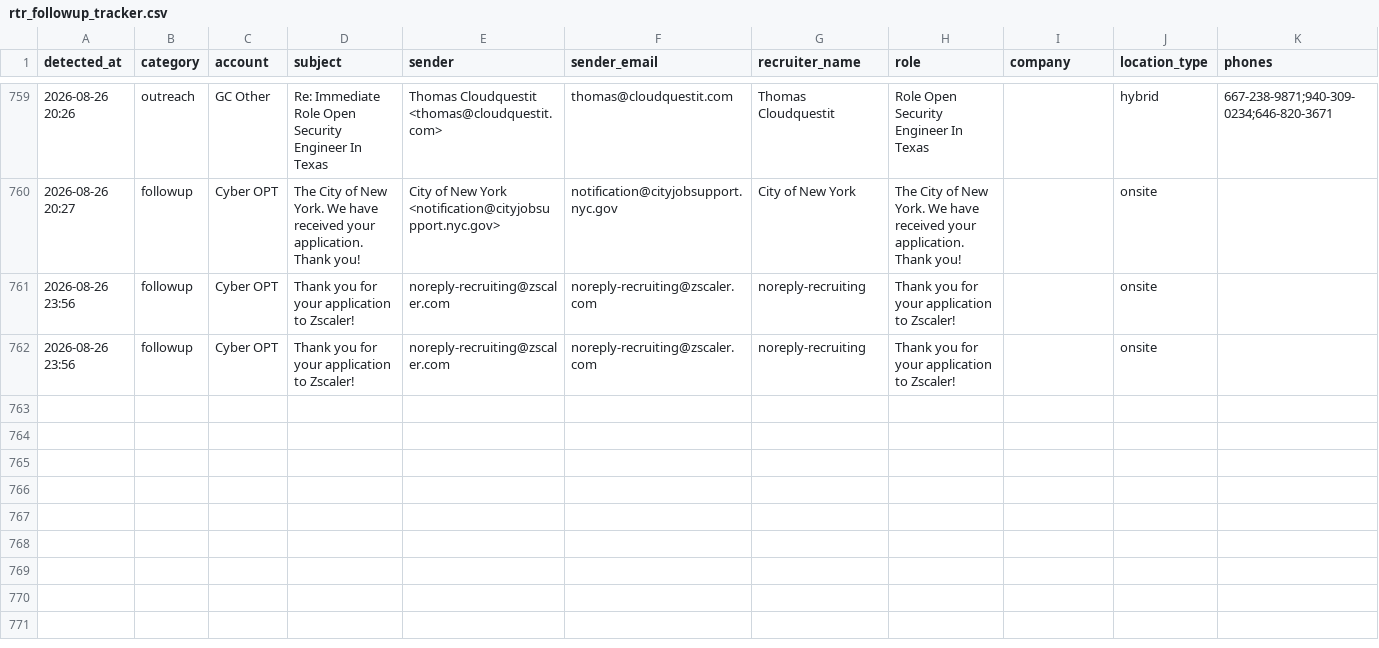
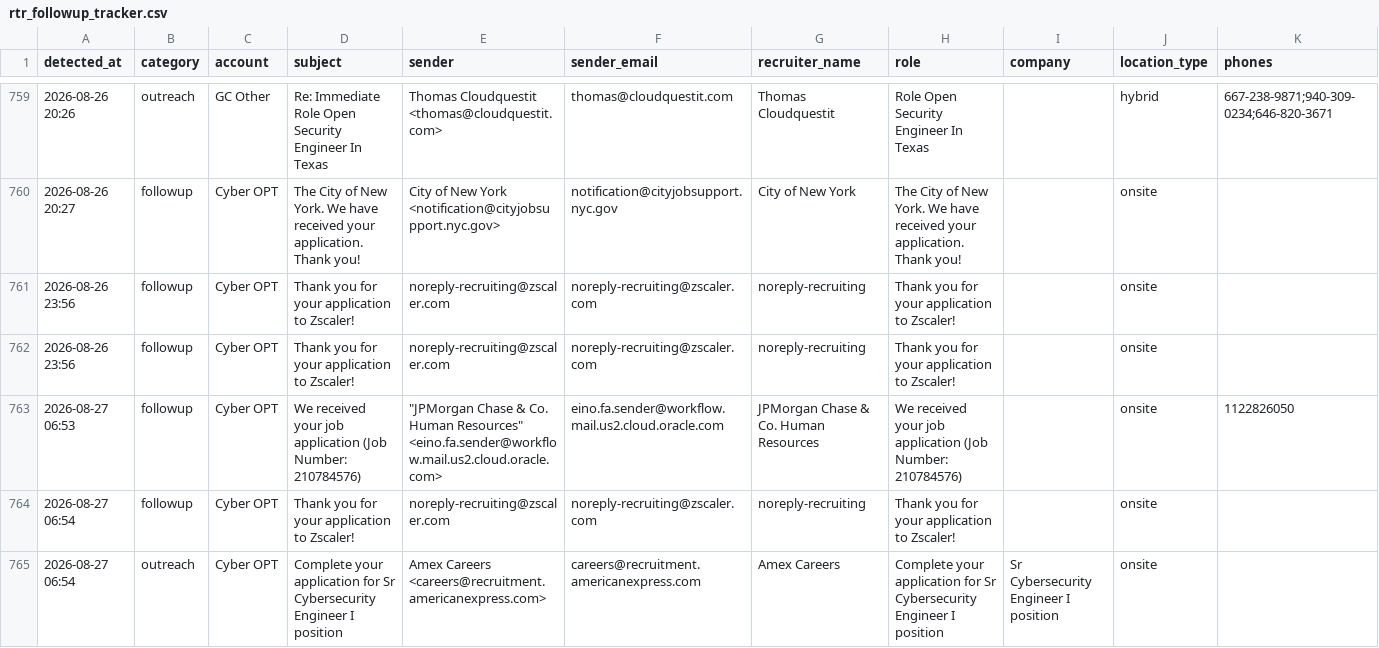
Before and after one commit to eshwarjay0-delS/gmail-watcher, a CSV file: data/rtr_followup_tracker.csv, drawn as a sheet; only a part is shown, gaps mark what is left out; rows hold the shown columns only; ↵ is a line break in a cell; the diff names each change by its address in the sheet, - before the commit and + after, or states it on an @@ line.

```diff
--- a/data/rtr_followup_tracker.csv
+++ b/data/rtr_followup_tracker.csv
+row 763: 2026-08-27 06:53 | followup | Cyber OPT | We received your job application (Job Number: 210784576) | "JPMorgan Chase & Co. Human Resources" ↵ <eino.fa.sender@workflow.mail.us2.cloud.oracle.com> | eino.fa.sender@workflow.mail.us2.cloud.oracle.com | JPMorgan Chase & Co. Human Resources | We received your job application (Job Number: 210784576) |  | onsite | 1122826050
+row 764: 2026-08-27 06:54 | followup | Cyber OPT | Thank you for your application to Zscaler! | noreply-recruiting@zscaler.com | noreply-recruiting@zscaler.com | noreply-recruiting | Thank you for your application to Zscaler! |  | onsite
+row 765: 2026-08-27 06:54 | outreach | Cyber OPT | Complete your application for Sr Cybersecurity Engineer I position | Amex Careers <careers@recruitment.americanexpress.com> | careers@recruitment.americanexpress.com | Amex Careers | Complete your application for Sr Cybersecurity Engineer I position | Sr Cybersecurity Engineer I position | onsite
```
Also changed, not shown: 3 other files.
